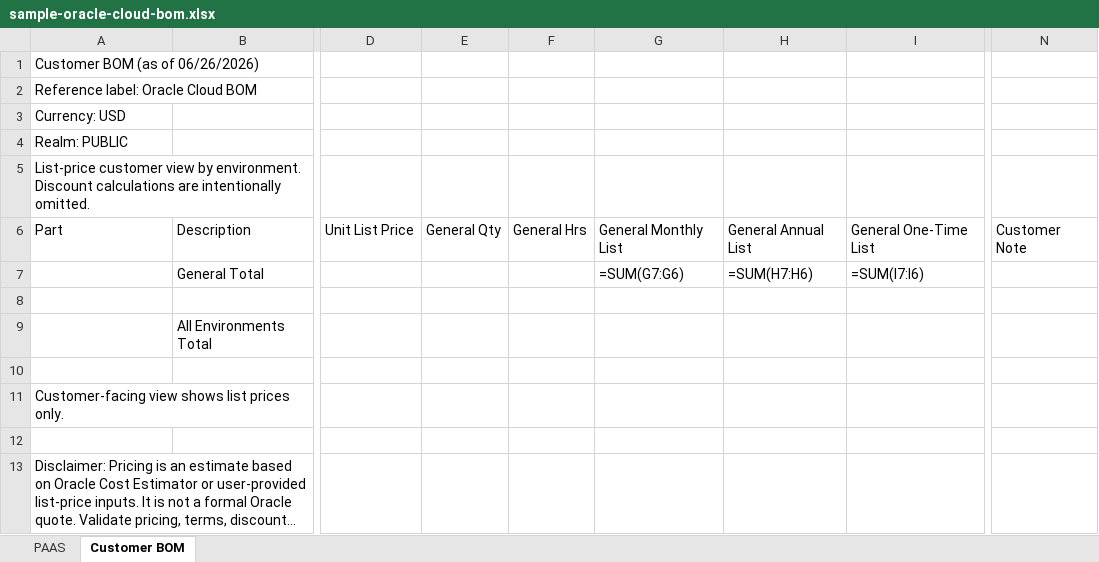
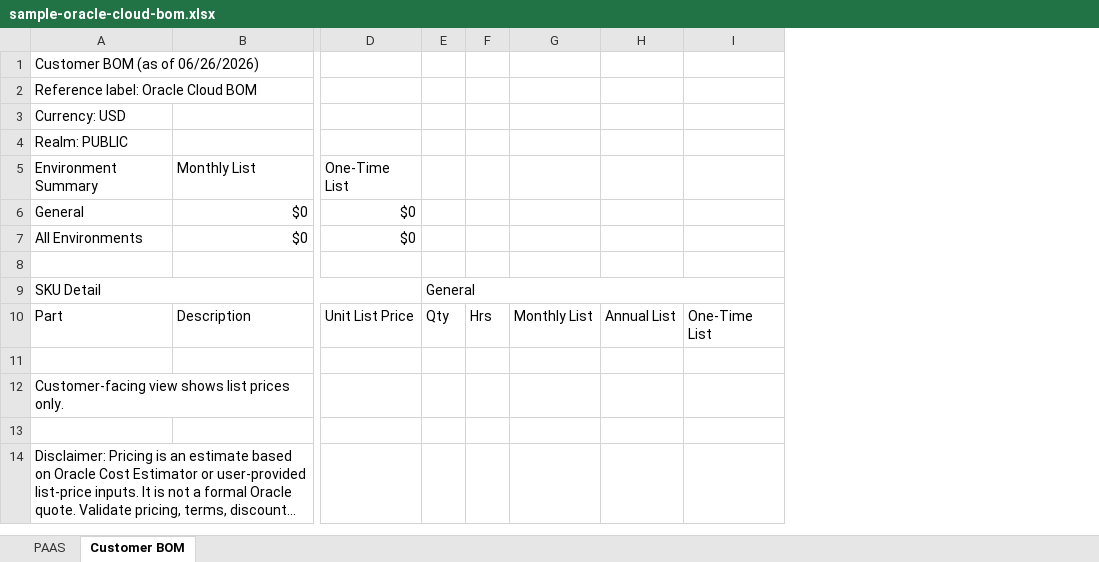
Before and after one commit to philstepson/Codex-BOM-SKILL, an Excel workbook: oracle-cloud-bom-builder/outputs/sample-oracle-cloud-bom.xlsx, sheet Customer BOM, drawn as a sheet; only a part is shown, gaps mark what is left out; long unchanged cells end in …; values as stored, in another font and other column widths than the file's, no borders; formulas without a stored value are shown as written; removed rows and columns are numbered as before the commit, all else as after; rows hold the shown columns only; the diff names each change by its address in the sheet, - before the commit and + after, or states it on an @@ line.

Commit message:
Clarify customer BOM environment totals

```diff
--- a/oracle-cloud-bom-builder/outputs/sample-oracle-cloud-bom.xlsx (sheet Customer BOM)
+++ b/oracle-cloud-bom-builder/outputs/sample-oracle-cloud-bom.xlsx (sheet Customer BOM)
-column E, row 6: General Qty
-column F, row 6: General Hrs
-column G, row 6: General Monthly List
-column H, row 6: General Annual List
-column I, row 6: General One-Time List
+column E, row 10: Qty
+column F, row 10: Hrs
+column G, row 10: Monthly List
+column H, row 10: Annual List
+column I, row 10: One-Time List
-column N, row 6: Customer Note
+row 5: Environment Summary | Monthly List | One-Time List
+row 6: General | $0 | $0
+row 7: All Environments | $0 | $0
-A8: List-price customer view by environment. Discount calculations are intentionally omitted.
+A8: (empty)
+row 9: SKU Detail |  |  | General
-row 7:  | General Total |  |  |  | =SUM(G7:G6) | =SUM(H7:H6) | =SUM(I7:I6)
-row 8: (empty)
-row 9:  | All Environments Total
```
Also changed, not shown: 5 other files.
